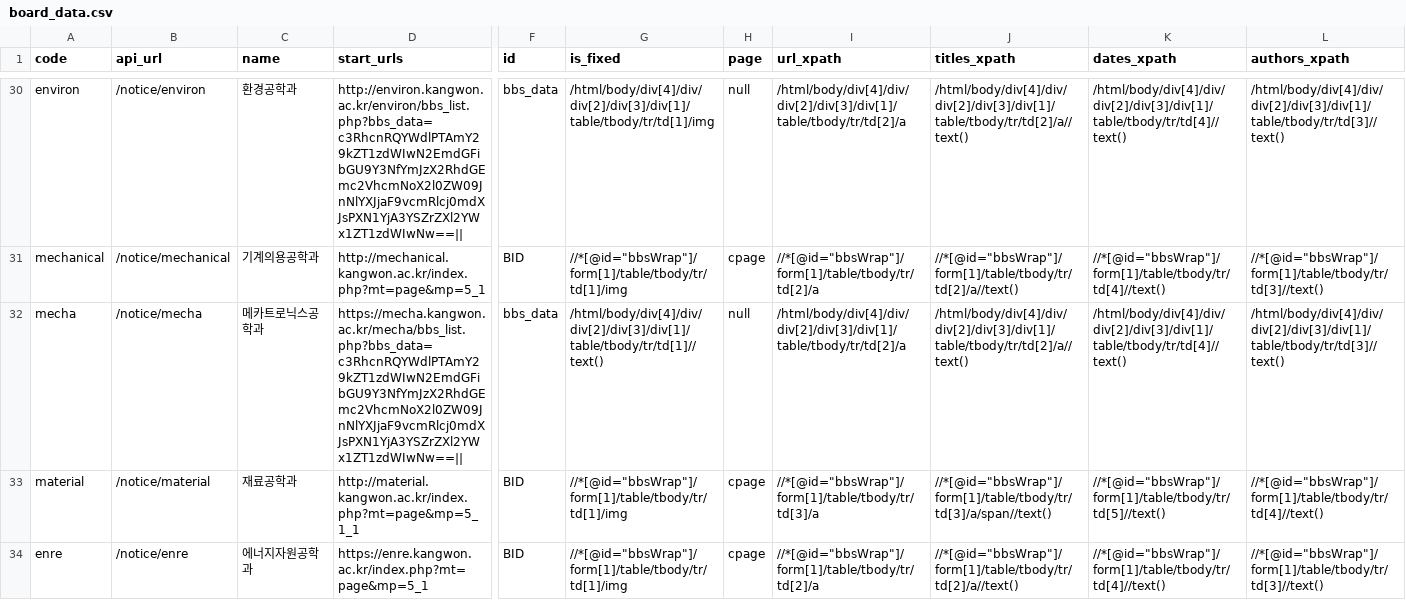
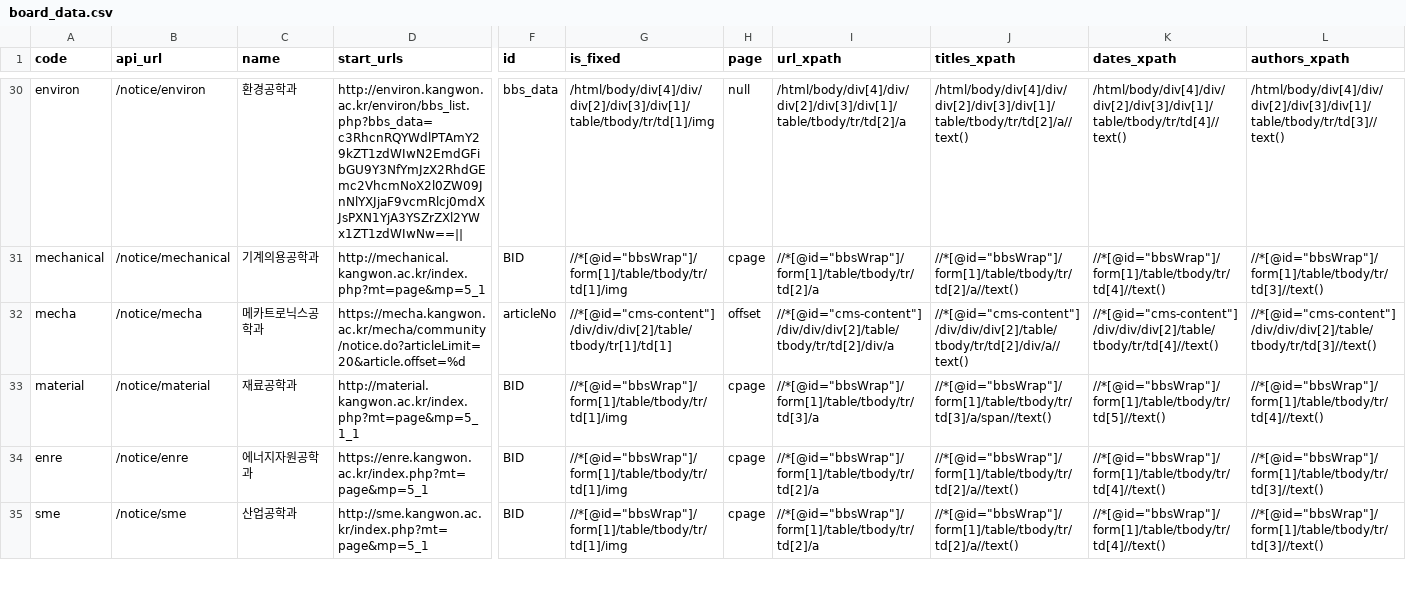
Before and after one commit to ppcomp/knu-notice-server, a CSV file: knu_notice/resources/board_data.csv, drawn as a sheet; only a part is shown, gaps mark what is left out; the shorter side is filled out with more unchanged rows; the diff covers the shown part only; the diff names each change by its address in the sheet, - before the commit and + after, or states it on an @@ line.

Commit message:
사이트 개편에 따른 xpath 수정
- 미술학과 kangwonart
- 메카트로닉스공학과 mecha

```diff
--- a/knu_notice/resources/board_data.csv
+++ b/knu_notice/resources/board_data.csv
-D32 (start_urls): https://mecha.kangwon.ac.kr/mecha/bbs_list.php?bbs_data=c3RhcnRQYWdlPTAmY29kZT1zdWIwN2EmdGFibGU9Y3NfYmJzX2RhdGEmc2VhcmNoX2l0ZW09JnNlYXJjaF9vcmRlcj0mdXJsPXN1YjA3YSZrZXl2YWx1ZT1zdWIwNw==||
+D32 (start_urls): https://mecha.kangwon.ac.kr/mecha/community/notice.do?articleLimit=20&article.offset=%d
-F32 (id): bbs_data
+F32 (id): articleNo
-G32 (is_fixed): /html/body/div[4]/div/div[2]/div[3]/div[1]/table/tbody/tr/td[1]//text()
+G32 (is_fixed): //*[@id="cms-content"]/div/div/div[2]/table/tbody/tr[1]/td[1]
-H32 (page): null
+H32 (page): offset
-I32 (url_xpath): /html/body/div[4]/div/div[2]/div[3]/div[1]/table/tbody/tr/td[2]/a
+I32 (url_xpath): //*[@id="cms-content"]/div/div/div[2]/table/tbody/tr/td[2]/div/a
-J32 (titles_xpath): /html/body/div[4]/div/div[2]/div[3]/div[1]/table/tbody/tr/td[2]/a//text()
+J32 (titles_xpath): //*[@id="cms-content"]/div/div/div[2]/table/tbody/tr/td[2]/div/a//text()
-K32 (dates_xpath): /html/body/div[4]/div/div[2]/div[3]/div[1]/table/tbody/tr/td[4]//text()
+K32 (dates_xpath): //*[@id="cms-content"]/div/div/div[2]/table/tbody/tr/td[4]//text()
-L32 (authors_xpath): /html/body/div[4]/div/div[2]/div[3]/div[1]/table/tbody/tr/td[3]//text()
+L32 (authors_xpath): //*[@id="cms-content"]/div/div/div[2]/table/tbody/tr/td[3]//text()
```
Also changed, not shown: 8 edited cells elsewhere in this file.
